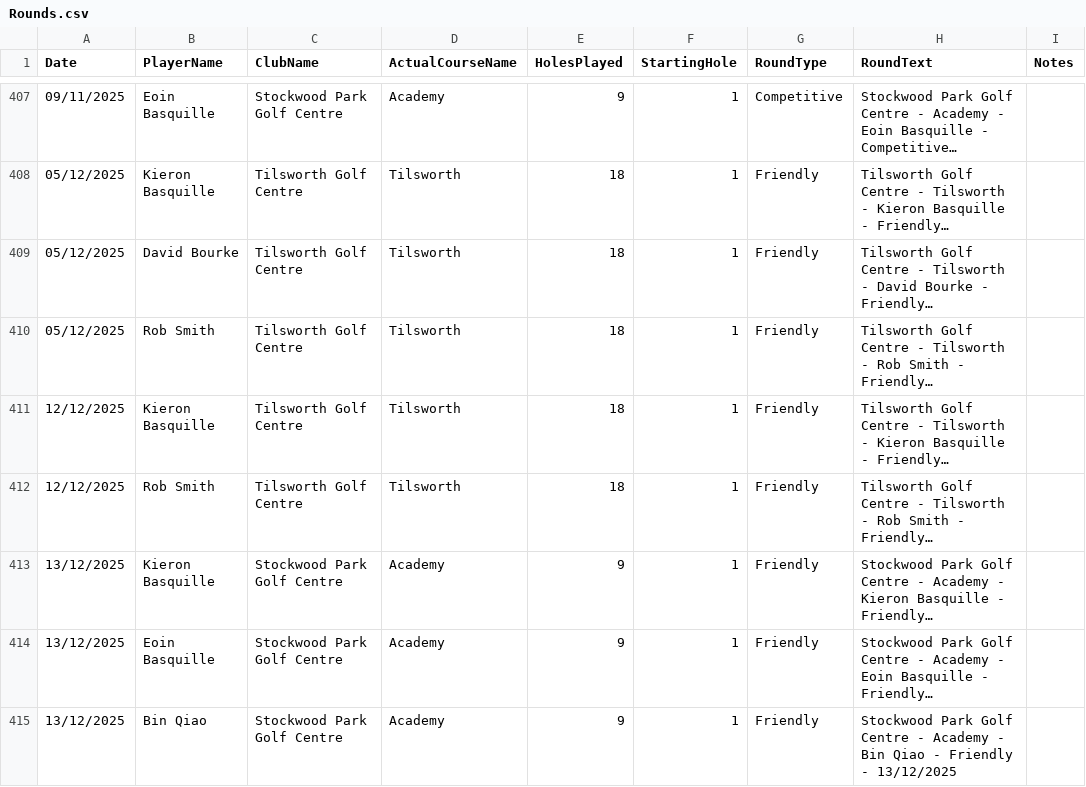
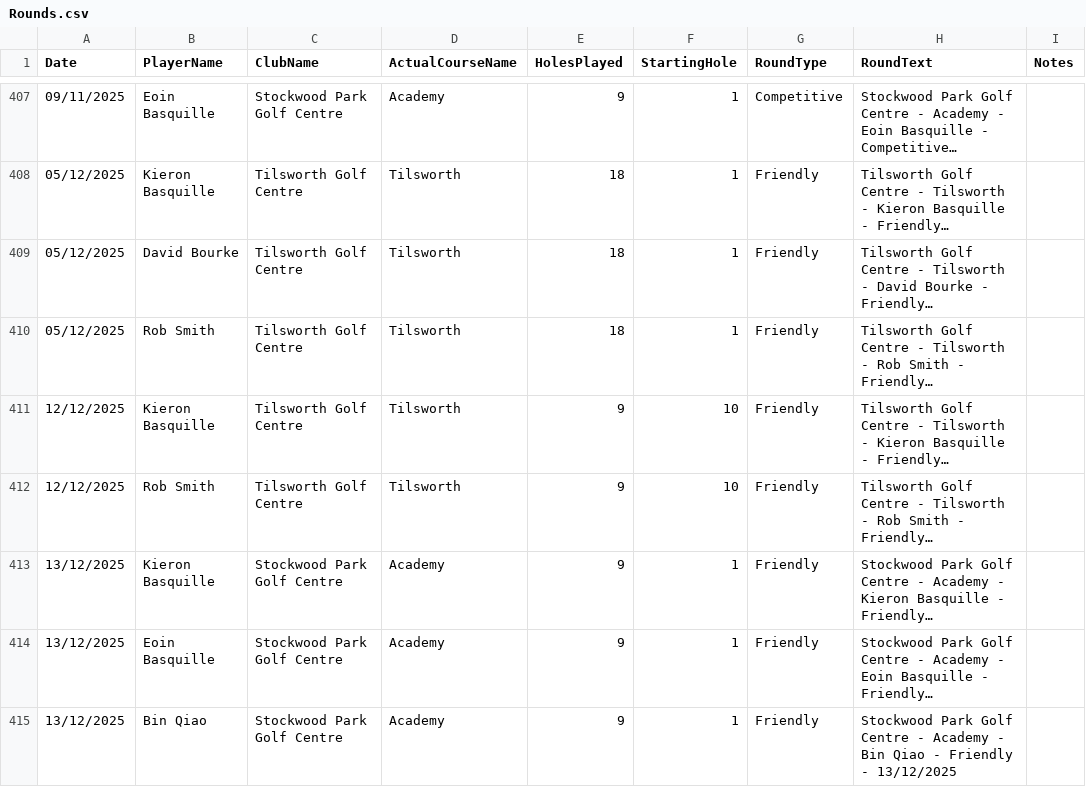
Before and after one commit to blumunki/GolfTrackerApp, a CSV file: GolfTrackerApp.Web/Data/Rounds.csv, drawn as a sheet; only a part is shown, gaps mark what is left out; long unchanged cells end in …; the diff names each change by its address in the sheet, - before the commit and + after, or states it on an @@ line.

Commit message:
Fix to historical round data for Tilsworth

```diff
--- a/GolfTrackerApp.Web/Data/Rounds.csv
+++ b/GolfTrackerApp.Web/Data/Rounds.csv
-E411:E412 (HolesPlayed): 18
+E411:E412 (HolesPlayed): 9
-F411:F412 (StartingHole): 1
+F411:F412 (StartingHole): 10
```
